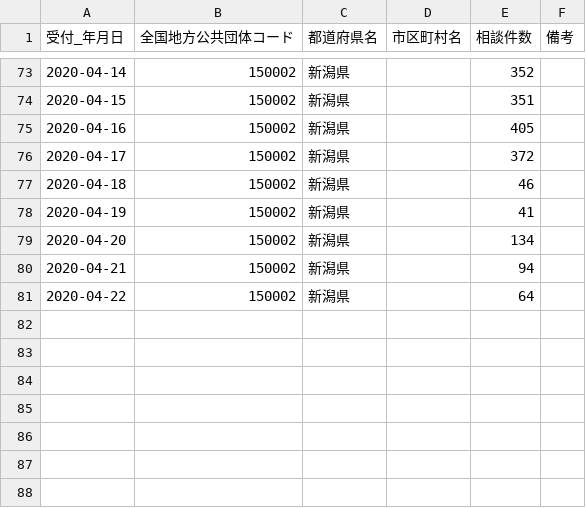
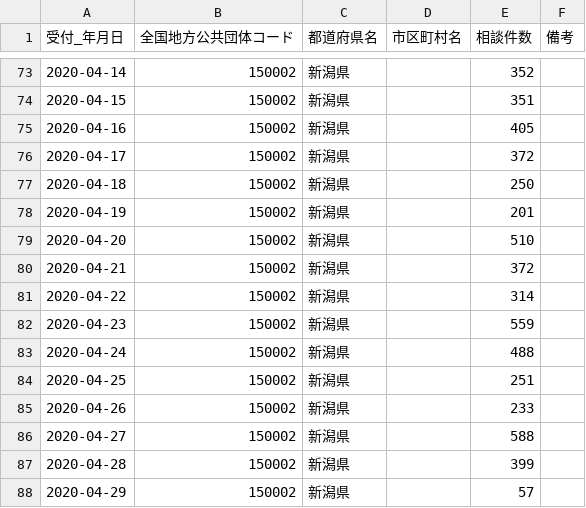
Before and after one commit to CodeForNiigata/covid19-data-niigata, a CSV file: dist/csv/150002_niigata_covid19_call_center.csv, drawn as a sheet; only a part is shown, gaps mark what is left out.

```diff
--- a/dist/csv/150002_niigata_covid19_call_center.csv
+++ b/dist/csv/150002_niigata_covid19_call_center.csv
@@ -76,6 +76,13 @@
 2020-04-17,150002,新潟県,,372,
-2020-04-18,150002,新潟県,,46,
-2020-04-19,150002,新潟県,,41,
-2020-04-20,150002,新潟県,,134,
-2020-04-21,150002,新潟県,,94,
-2020-04-22,150002,新潟県,,64,
+2020-04-18,150002,新潟県,,250,
+2020-04-19,150002,新潟県,,201,
+2020-04-20,150002,新潟県,,510,
+2020-04-21,150002,新潟県,,372,
+2020-04-22,150002,新潟県,,314,
+2020-04-23,150002,新潟県,,559,
+2020-04-24,150002,新潟県,,488,
+2020-04-25,150002,新潟県,,251,
+2020-04-26,150002,新潟県,,233,
+2020-04-27,150002,新潟県,,588,
+2020-04-28,150002,新潟県,,399,
+2020-04-29,150002,新潟県,,57,
```
Also changed, not shown: dist/csv/150002_niigata_covid19_confirm_negative.csv, dist/csv/150002_niigata_covid19_test_count.csv, 6 other files.
